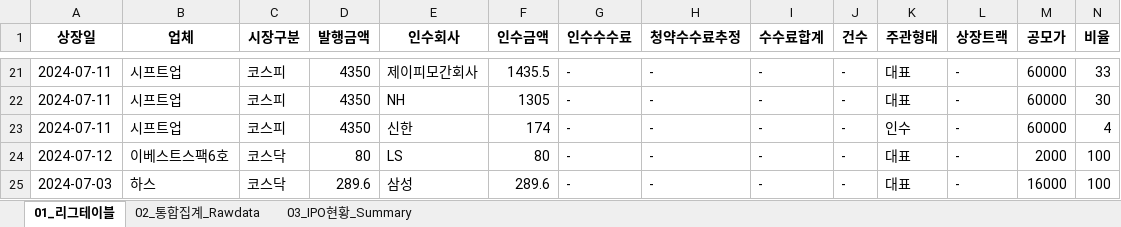
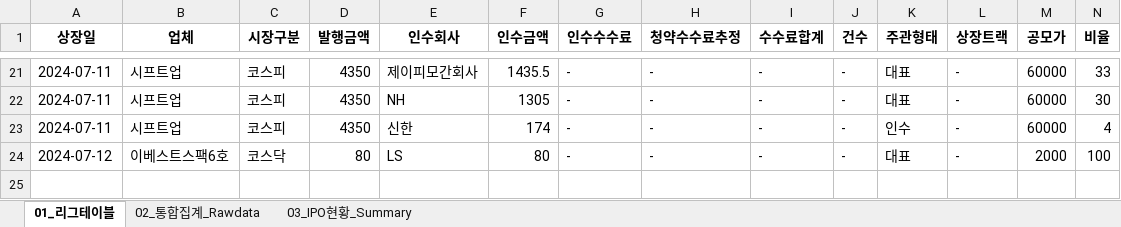
Before and after one commit to Kis-ds/IPO, an Excel workbook: datasets/corporate-finance-data.xlsx, sheet 01_리그테이블, drawn as a sheet; only a part is shown, gaps mark what is left out; values as stored, in another font and other column widths than the file's, no borders; rows hold the shown columns only; the diff names each change by its address in the sheet, - before the commit and + after, or states it on an @@ line.

```diff
--- a/datasets/corporate-finance-data.xlsx (sheet 01_리그테이블)
+++ b/datasets/corporate-finance-data.xlsx (sheet 01_리그테이블)
-row 25: 2024-07-03 | 하스 | 코스닥 | 289.6 | 삼성 | 289.6 | - | - | - | - | 대표 | - | 16000 | 100
```
Also changed, not shown: sheet 02_통합집계_Rawdata, sheet 03_IPO현황_Summary, datasets/form1.xlsx, datasets/form2.xlsx, 4 other files.
